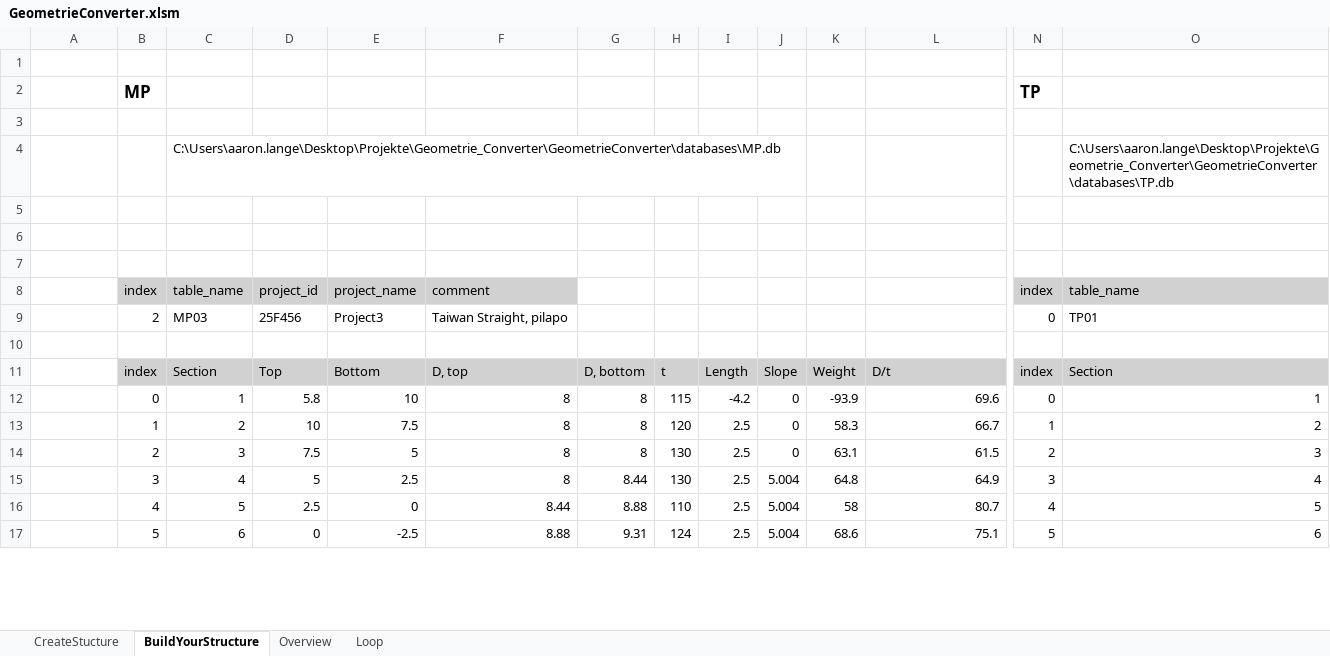
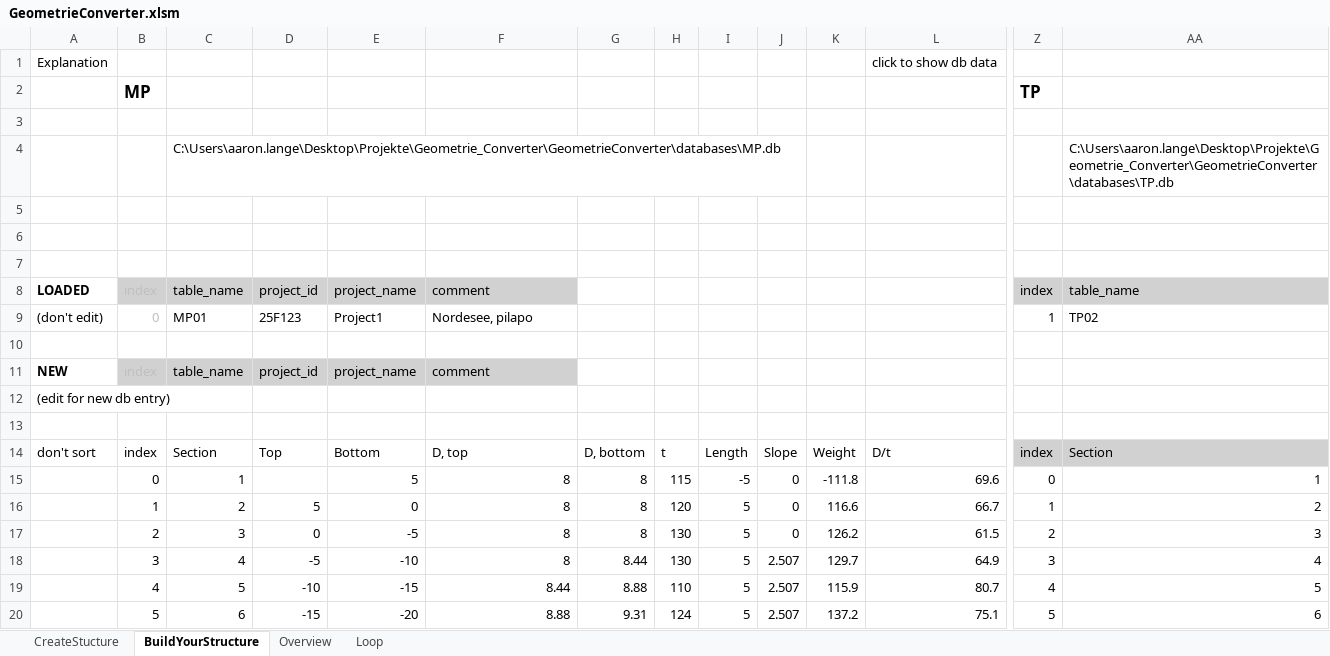
Before and after one commit to J-B-O-Offshore/GeometryConverter, an Excel workbook: GeometrieConverter.xlsm, sheet BuildYourStructure, drawn as a sheet; only a part is shown, gaps mark what is left out; values as stored, in another font and other column widths than the file's, no borders; charts and pictures and conditional formats and table styles not drawn; removed rows and columns are numbered as before the commit, all else as after; rows hold the shown columns only; the diff covers the shown part only; the diff names each change by its address in the sheet, - before the commit and + after, or states it on an @@ line.

Commit message:
now tracks changes in loaded structure

```diff
--- a/GeometrieConverter.xlsm (sheet BuildYourStructure)
+++ b/GeometrieConverter.xlsm (sheet BuildYourStructure)
-row 1: (empty)
+row 1: Explanation |  |  |  |  |  |  |  |  |  |  | click to show db data
-A8: (empty)
+A8: LOADED
-B8 text colour: black
+B8 text colour: #BFBFBF
-row 9:  | 2 | MP03 | 25F456 | Project3 | Taiwan Straight, pilapo |  |  |  |  |  |  | 0 | TP01
+row 9: (don't edit) | 0 | MP01 | 25F123 | Project1 | Nordesee, pilapo |  |  |  |  |  |  | 1 | TP02
+row 11: NEW | index | table_name | project_id | project_name | comment
+row 12: (edit for new db entry)
+row 13: (empty)
-A14: (empty)
+A14: don't sort
-B14:L14 fill: #D1D1D1
+B14:L14 fill: none
-D15: 5.8
+D15: (empty)
-E15: 10
+E15: 5
-I15: -4.2
+I15: -5
-K15: -93.9
+K15: -111.8
-D16: 10
+D16: 5
-E16: 7.5
+E16: 0
-I16:I20: 2.5
+I16:I20: 5
-K16: 58.3
+K16: 116.6
-D17: 7.5
+D17: 0
-E17: 5
+E17: -5
-K17: 63.1
+K17: 126.2
-D18: 5
+D18: -5
-E18: 2.5
+E18: -10
-J18:J20: 5.004
+J18:J20: 2.507
-K18: 64.8
+K18: 129.7
-D19: 2.5
+D19: -10
-E19: 0
+E19: -15
-K19: 58
+K19: 115.9
-D20: 0
+D20: -15
-E20: -2.5
+E20: -20
-K20: 68.6
+K20: 137.2
```
Also changed, not shown: 81 edited cells and cell formats elsewhere in this sheet, hidden cells, charts or pictures, 3 other files.
